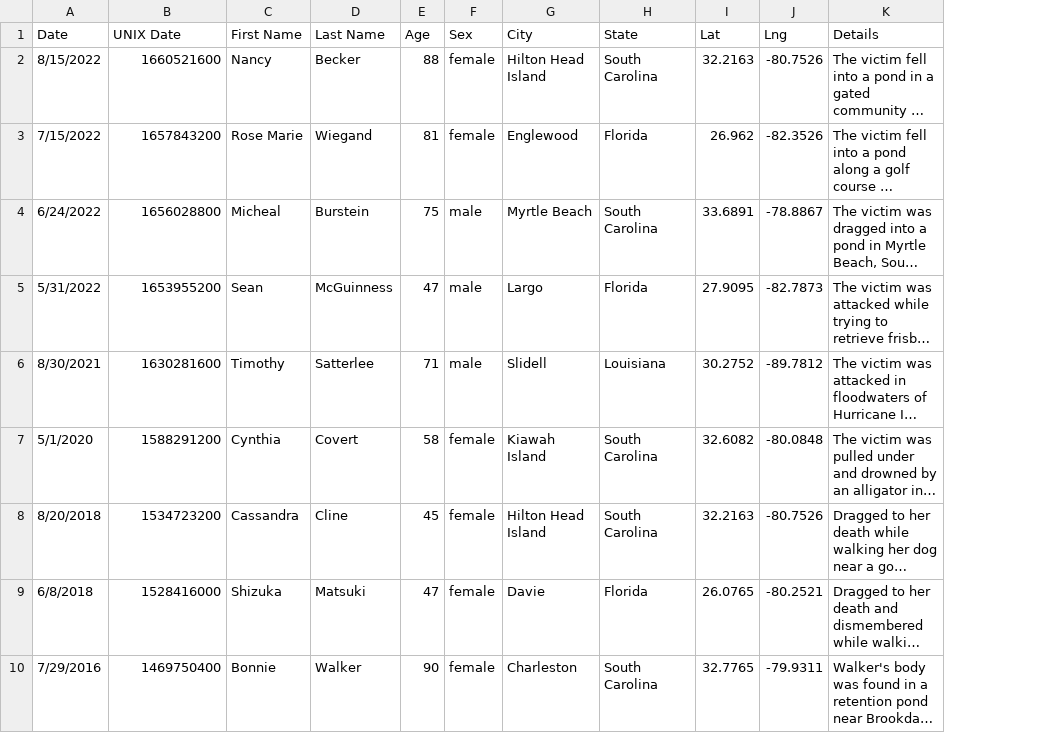
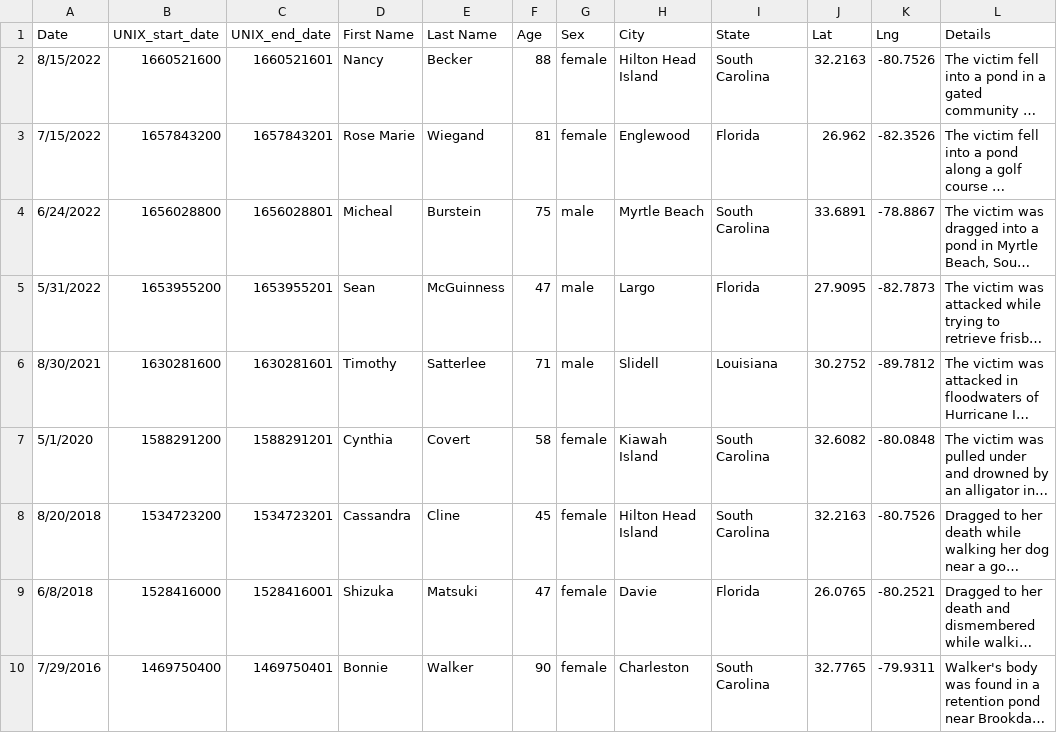
Before and after one commit to EdSpiezio-Runyon/UTSA_Group_Project_02_Fatal-Alligator-Attacks, a CSV file: fatal_alligator_attacks_US_with_latlng.csv, drawn as a sheet; only a part is shown; long unchanged cells end in …; the diff names each change by its address in the sheet, - before the commit and + after, or states it on an @@ line.

Commit message:
adding UNIX end date

```diff
--- a/fatal_alligator_attacks_US_with_latlng.csv
+++ b/fatal_alligator_attacks_US_with_latlng.csv
+column C (UNIX_end_date), rows 2-10: 1660521601 | 1657843201 | 1656028801 | 1653955201 | 1630281601 | 1588291201 | 1534723201 | 1528416001 | 1469750401
-B1: UNIX Date
+B1: UNIX_start_date
```
